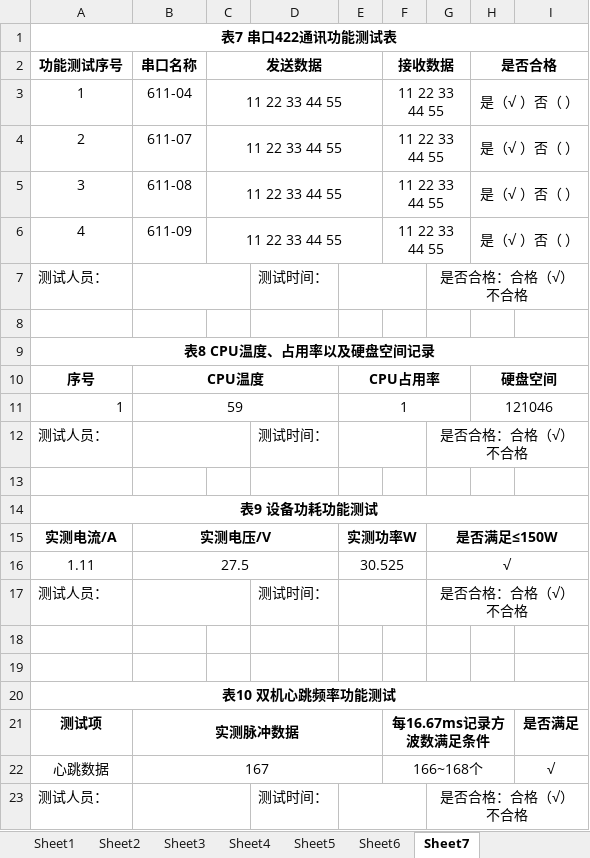
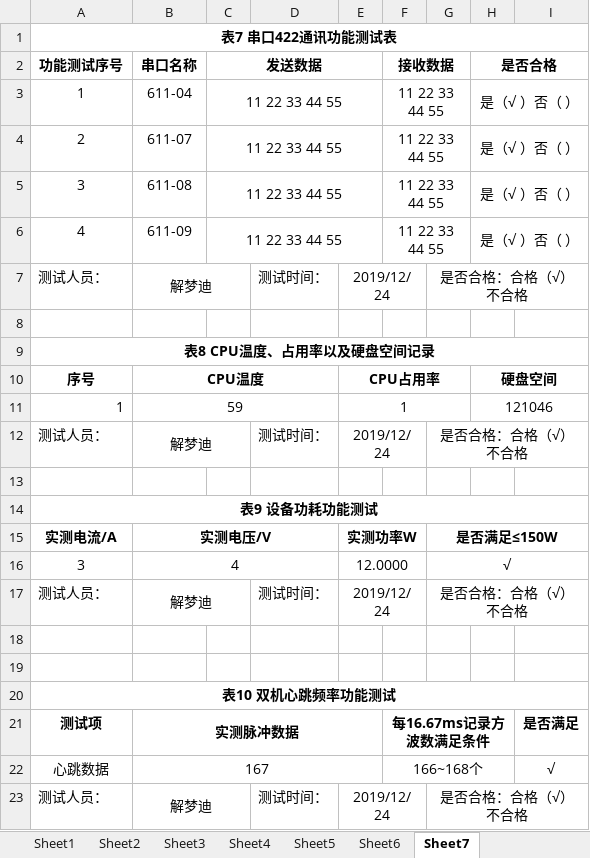
Before and after one commit to MengdiXie/BackSimulate, an Excel workbook: 嵌入式测试表/嵌入式测控设备第二套.xlsx, sheet Sheet7, drawn as a sheet; values as stored, in another font and other column widths than the file's, no borders; removed rows and columns are numbered as before the commit, all else as after; the diff names each change by its address in the sheet, - before the commit and + after, or states it on an @@ line.

```diff
--- a/嵌入式测试表/嵌入式测控设备第二套.xlsx (sheet Sheet7)
+++ b/嵌入式测试表/嵌入式测控设备第二套.xlsx (sheet Sheet7)
-B7 (串口名称): (empty)
+B7 (串口名称): 解梦迪
-E7: (empty)
+E7: 2019/12/24
-B12 (串口名称): (empty)
+B12 (串口名称): 解梦迪
-E12: (empty)
+E12: 2019/12/24
-row 16: 1.11 | 27.5 |  |  | 30.525 |  | √
+row 16: 3 | 4 |  |  | 12.0000 |  | √
-B17 (串口名称): (empty)
+B17 (串口名称): 解梦迪
-E17: (empty)
+E17: 2019/12/24
-B23 (串口名称): (empty)
+B23 (串口名称): 解梦迪
-E23: (empty)
+E23: 2019/12/24
```
Also changed, not shown: sheet Sheet6, sheet Sheet2, sheet Sheet1, sheet Sheet4, sheet Sheet5, sheet Sheet3, 嵌入式测试表/嵌入式整机模板.xlsx, 6 other files.
